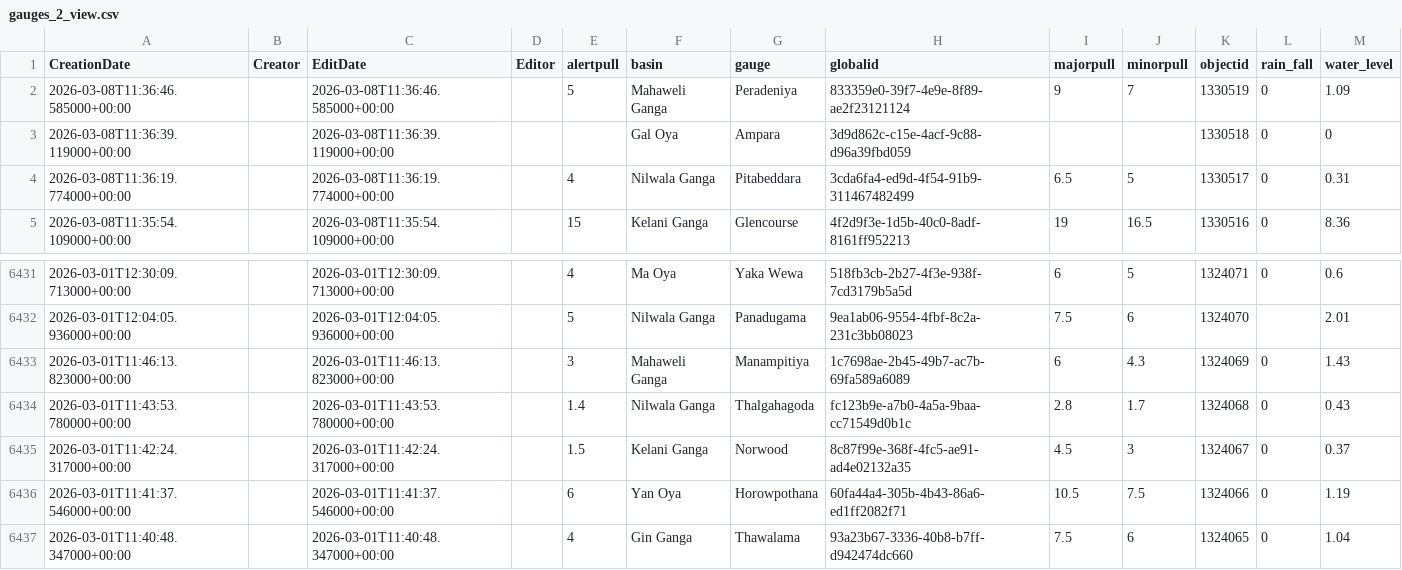
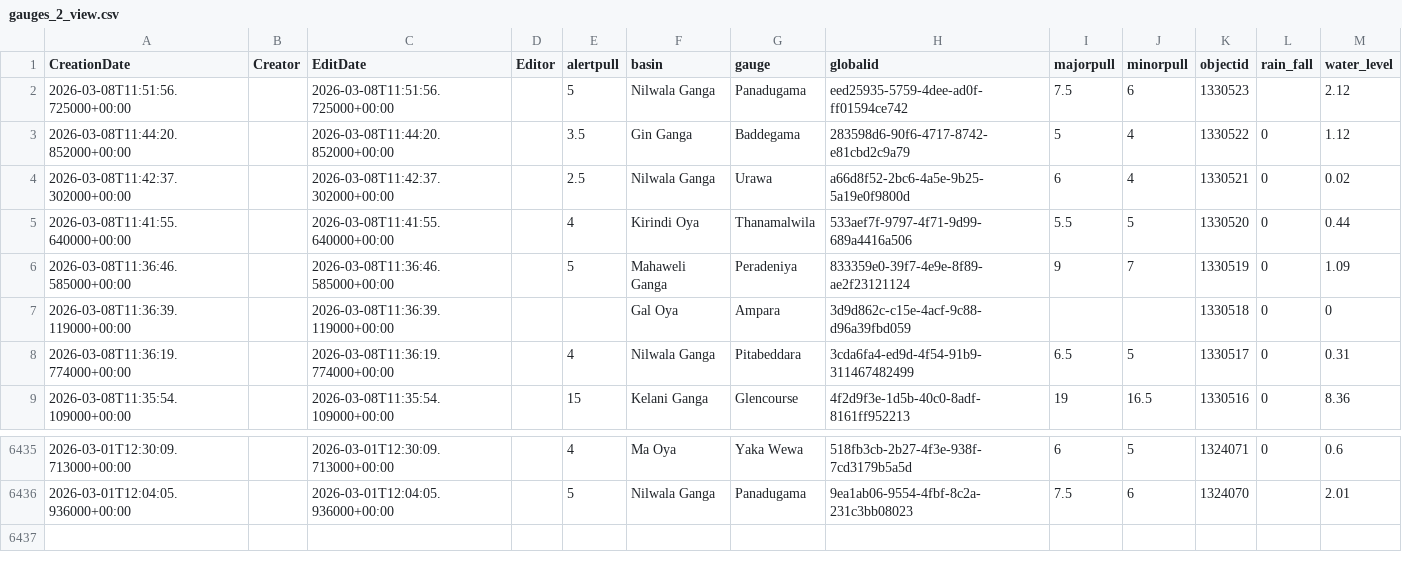
Before and after one commit to enigmazero-net/rise-lk-flood-data, a CSV file: data/gauges_2_view.csv, drawn as a sheet; only a part is shown, gaps mark what is left out.

```diff
--- a/data/gauges_2_view.csv
+++ b/data/gauges_2_view.csv
@@ -1,2 +1,6 @@
 CreationDate,Creator,EditDate,Editor,alertpull,basin,gauge,globalid,majorpull,minorpull,objectid,rain_fall,water_level
+2026-03-08T11:51:56.725000+00:00,,2026-03-08T11:51:56.725000+00:00,,5,Nilwala Ganga,Panadugama,eed25935-5759-4dee-ad0f-ff01594ce742,7.5,6,1330523,,2.12
+2026-03-08T11:44:20.852000+00:00,,2026-03-08T11:44:20.852000+00:00,,3.5,Gin Ganga,Baddegama,283598d6-90f6-4717-8742-e81cbd2c9a79,5,4,1330522,0,1.12
+2026-03-08T11:42:37.302000+00:00,,2026-03-08T11:42:37.302000+00:00,,2.5,Nilwala Ganga,Urawa,a66d8f52-2bc6-4a5e-9b25-5a19e0f9800d,6,4,1330521,0,0.02
+2026-03-08T11:41:55.640000+00:00,,2026-03-08T11:41:55.640000+00:00,,4,Kirindi Oya,Thanamalwila,533aef7f-9797-4f71-9d99-689a4416a506,5.5,5,1330520,0,0.44
 2026-03-08T11:36:46.585000+00:00,,2026-03-08T11:36:46.585000+00:00,,5,Mahaweli Ganga,Peradeniya,833359e0-39f7-4e9e-8f89-ae2f23121124,9,7,1330519,0,1.09
@@ -6432,6 +6436 @@ CreationDate,Creator,EditDate,Editor,alertpull,basin,gauge,globalid,majorpull,mi
 2026-03-01T12:04:05.936000+00:00,,2026-03-01T12:04:05.936000+00:00,,5,Nilwala Ganga,Panadugama,9ea1ab06-9554-4fbf-8c2a-231c3bb08023,7.5,6,1324070,,2.01
-2026-03-01T11:46:13.823000+00:00,,2026-03-01T11:46:13.823000+00:00,,3,Mahaweli Ganga,Manampitiya,1c7698ae-2b45-49b7-ac7b-69fa589a6089,6,4.3,1324069,0,1.43
-2026-03-01T11:43:53.780000+00:00,,2026-03-01T11:43:53.780000+00:00,,1.4,Nilwala Ganga,Thalgahagoda,fc123b9e-a7b0-4a5a-9baa-cc71549d0b1c,2.8,1.7,1324068,0,0.43
-2026-03-01T11:42:24.317000+00:00,,2026-03-01T11:42:24.317000+00:00,,1.5,Kelani Ganga,Norwood,8c87f99e-368f-4fc5-ae91-ad4e02132a35,4.5,3,1324067,0,0.37
-2026-03-01T11:41:37.546000+00:00,,2026-03-01T11:41:37.546000+00:00,,6,Yan Oya,Horowpothana,60fa44a4-305b-4b43-86a6-ed1ff2082f71,10.5,7.5,1324066,0,1.19
-2026-03-01T11:40:48.347000+00:00,,2026-03-01T11:40:48.347000+00:00,,4,Gin Ganga,Thawalama,93a23b67-3336-40b8-b7ff-d942474dc660,7.5,6,1324065,0,1.04
```
Also changed, not shown: 1 other file.
